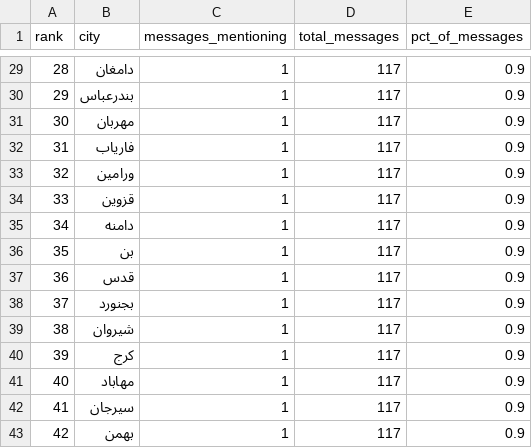
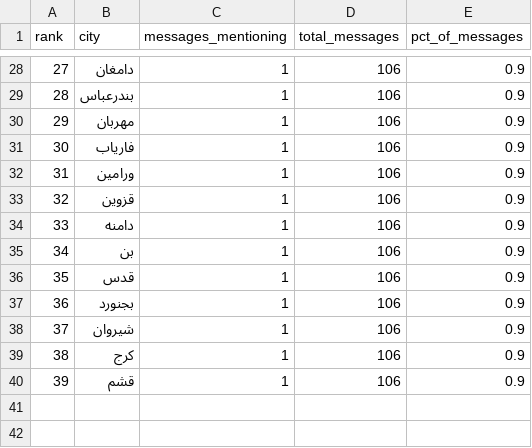
Before and after one commit to Baggiest/ZADAN, a CSV file: public/sample/counts.csv, drawn as a sheet; only a part is shown, gaps mark what is left out; removed rows and columns are numbered as before the commit, all else as after; the diff covers the shown part only; the diff names each change by its address in the sheet, - before the commit and + after, or states it on an @@ line.

```diff
--- a/public/sample/counts.csv
+++ b/public/sample/counts.csv
@@ column A (rank) renumbered from row 4 down @@
-D28:D39 (total_messages): 117
+D28:D39 (total_messages): 106
-row 41: 40 | مهاباد | 1 | 117 | 0.9
-row 42: 41 | سیرجان | 1 | 117 | 0.9
-B40 (city): بهمن
+B40 (city): قشم
-D40 (total_messages): 117
+D40 (total_messages): 106
```
Also changed, not shown: 3 added rows, 4 removed rows and 38 edited cells elsewhere in this file, 3 other files.
